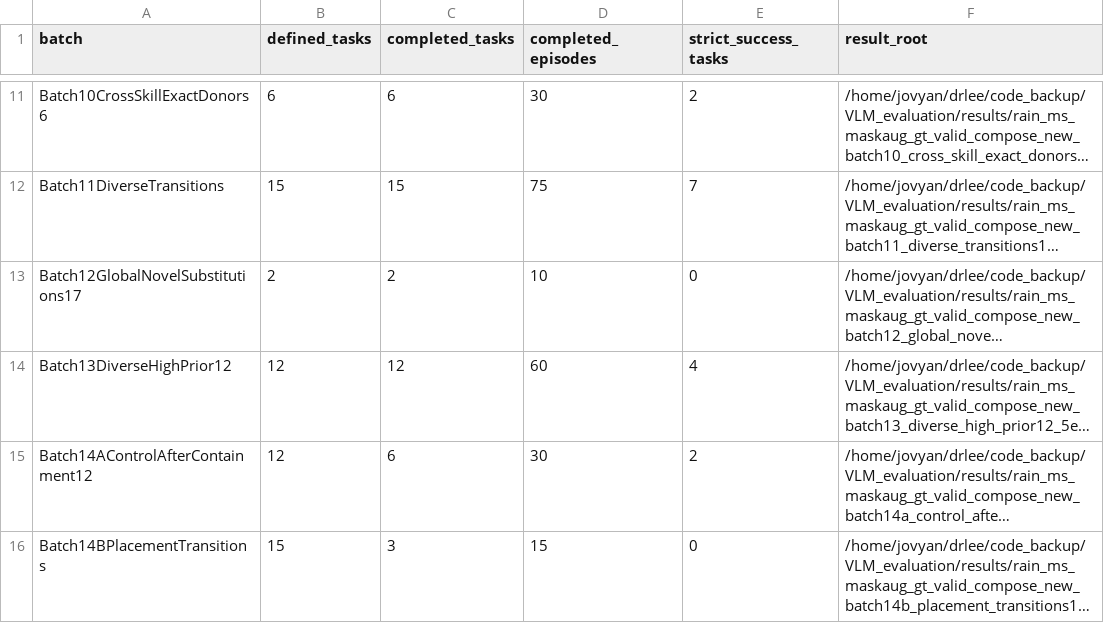
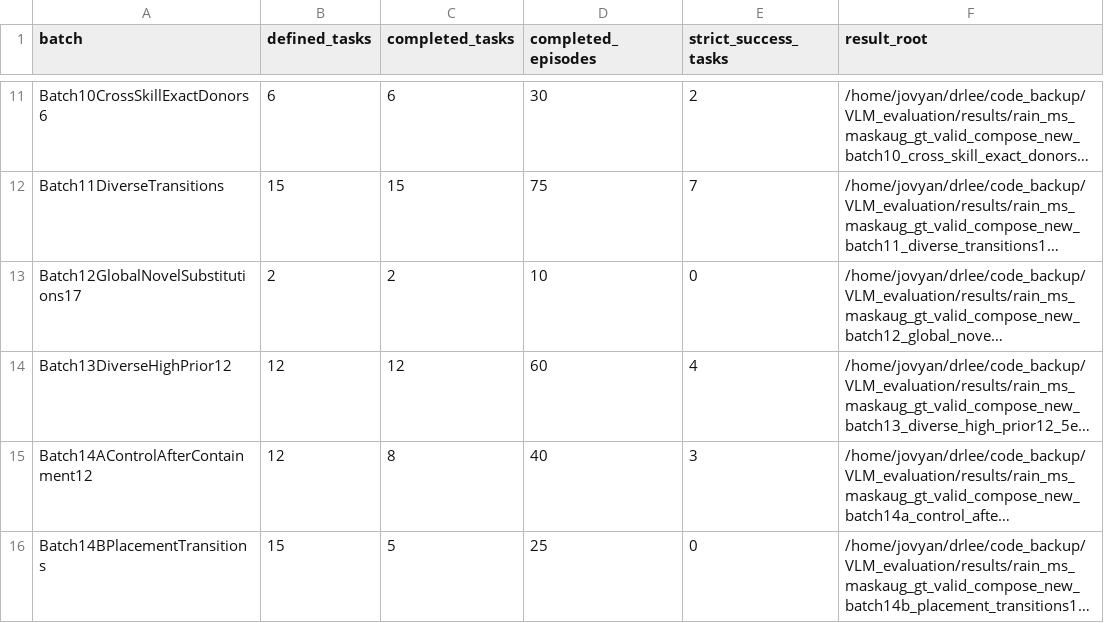
Before and after one commit to sglsh5688/RAIN, a TSV file: assets/valid_compose_new/BATCH_STATUS.tsv, drawn as a sheet; only a part is shown, gaps mark what is left out; long unchanged cells end in …; the diff names each change by its address in the sheet, - before the commit and + after, or states it on an @@ line.

```diff
--- a/assets/valid_compose_new/BATCH_STATUS.tsv
+++ b/assets/valid_compose_new/BATCH_STATUS.tsv
-C15 (completed_tasks): 6
+C15 (completed_tasks): 8
-D15 (completed_episodes): 30
+D15 (completed_episodes): 40
-E15 (strict_success_tasks): 2
+E15 (strict_success_tasks): 3
-C16 (completed_tasks): 3
+C16 (completed_tasks): 5
-D16 (completed_episodes): 15
+D16 (completed_episodes): 25
```
Also changed, not shown: assets/valid_compose_new/success_reels.tsv, valid_compose_new/tasks.tsv, 15 other files.
